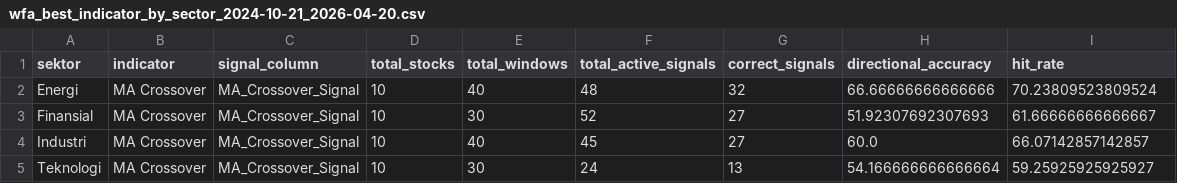
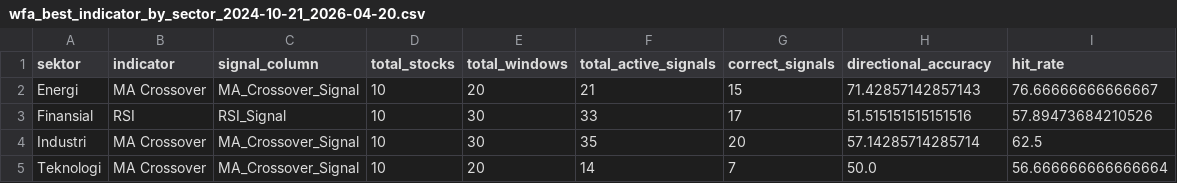
Before and after one commit to AgngPrasetyo/IHSG-Stock-Assistant, a CSV file: data/wfa_best_indicator_by_sector_2024-10-21_2026-04-20.csv, drawn as a sheet.

```diff
--- a/data/wfa_best_indicator_by_sector_2024-10-21_2026-04-20.csv
+++ b/data/wfa_best_indicator_by_sector_2024-10-21_2026-04-20.csv
@@ -1,5 +1,5 @@
 sektor,indicator,signal_column,total_stocks,total_windows,total_active_signals,correct_signals,directional_accuracy,hit_rate
-Energi,MA Crossover,MA_Crossover_Signal,10,40,48,32,66.66666666666666,70.23809523809524
-Finansial,MA Crossover,MA_Crossover_Signal,10,30,52,27,51.92307692307693,61.66666666666667
-Industri,MA Crossover,MA_Crossover_Signal,10,40,45,27,60.0,66.07142857142857
-Teknologi,MA Crossover,MA_Crossover_Signal,10,30,24,13,54.166666666666664,59.25925925925927
+Energi,MA Crossover,MA_Crossover_Signal,10,20,21,15,71.42857142857143,76.66666666666667
+Finansial,RSI,RSI_Signal,10,30,33,17,51.515151515151516,57.89473684210526
+Industri,MA Crossover,MA_Crossover_Signal,10,30,35,20,57.14285714285714,62.5
+Teknologi,MA Crossover,MA_Crossover_Signal,10,20,14,7,50.0,56.666666666666664
```
Also changed, not shown: data/wfa_sector_aggregate_2024-10-21_2026-04-20.csv, data/wfa_sector_window_selection_2024-10-21_2026-04-20.csv, 5 other files.
